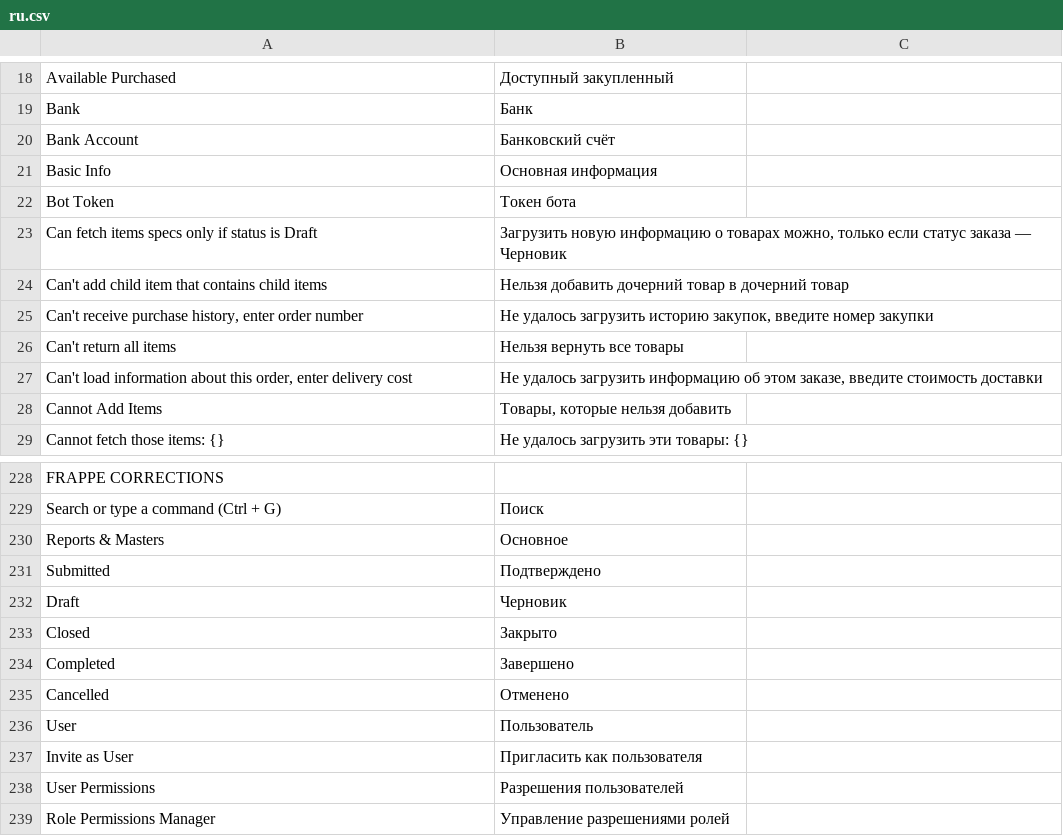
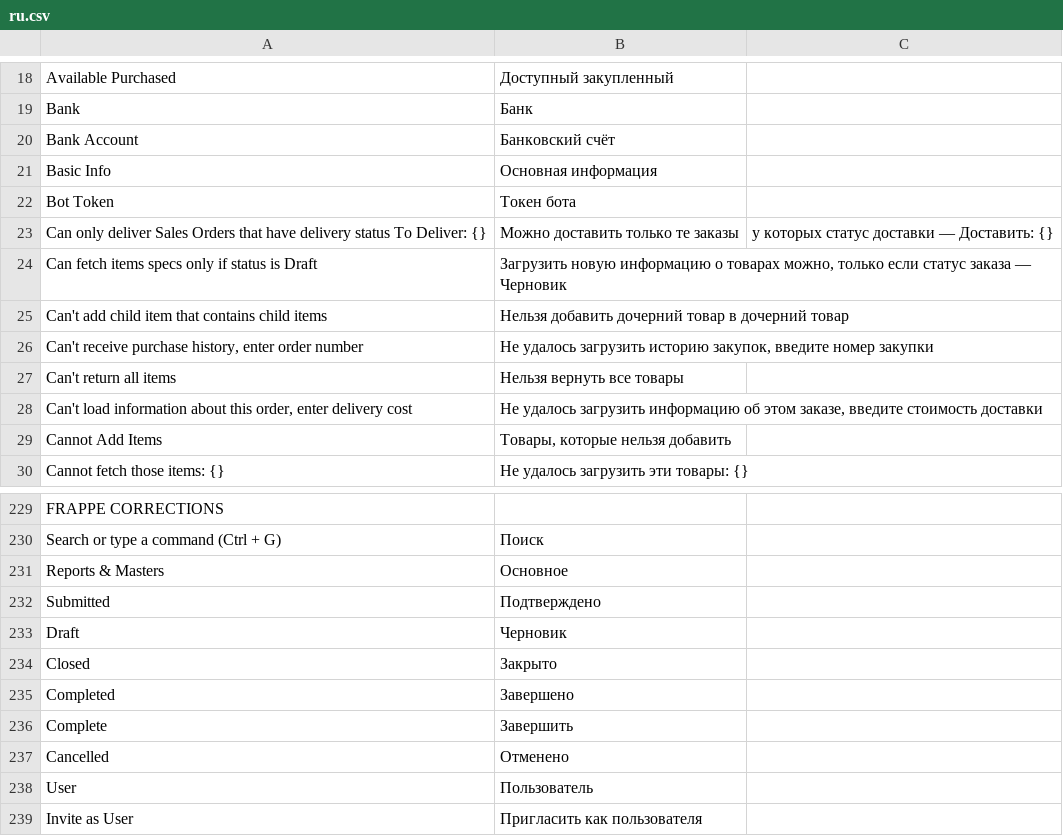
Before and after one commit to vrslev/comfort, a CSV file: comfort/translations/ru.csv, drawn as a sheet; only a part is shown, gaps mark what is left out; the shorter side is filled out with more unchanged rows; the diff names each change by its address in the sheet, - before the commit and + after, or states it on an @@ line.

Commit message:
feat(Delivery Trip): Validations, updating info
- Validate orders have To Deliver delivery status
- Force To Deliver delivery status in filter
- Fix "Complete" translation
- Update orders info on validation
- Remove unreachable validation (installation)
- Remove get_all docstatus filter when adding receips

```diff
--- a/comfort/translations/ru.csv
+++ b/comfort/translations/ru.csv
+row 23: Can only deliver Sales Orders that have delivery status To Deliver: {} | Можно доставить только те заказы | у которых статус доставки — Доставить: {}
+row 236: Complete | Завершить
```
Also changed, not shown: 4 other files.
